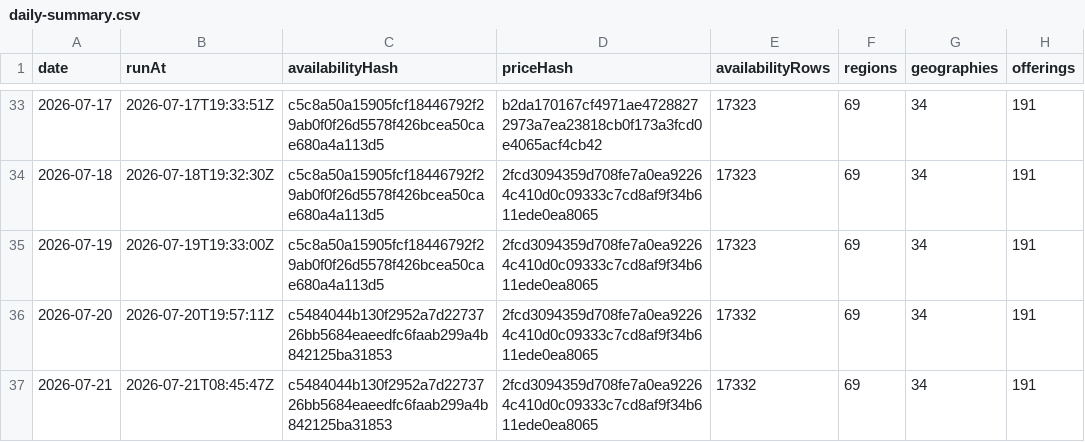
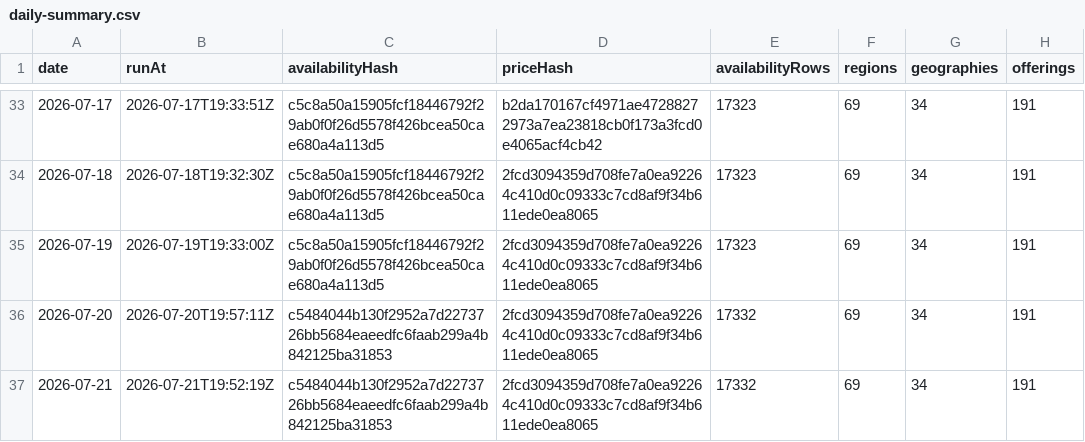
Before and after one commit to s04/azure-regional-services, a CSV file: data/gold/timeseries/daily-summary.csv, drawn as a sheet; only a part is shown, gaps mark what is left out; the diff names each change by its address in the sheet, - before the commit and + after, or states it on an @@ line.

```diff
--- a/data/gold/timeseries/daily-summary.csv
+++ b/data/gold/timeseries/daily-summary.csv
-B37 (runAt): 2026-07-21T08:45:47Z
+B37 (runAt): 2026-07-21T19:52:19Z
```
Also changed, not shown: data/gold/timeseries/price-summary.csv, 5 other files.
